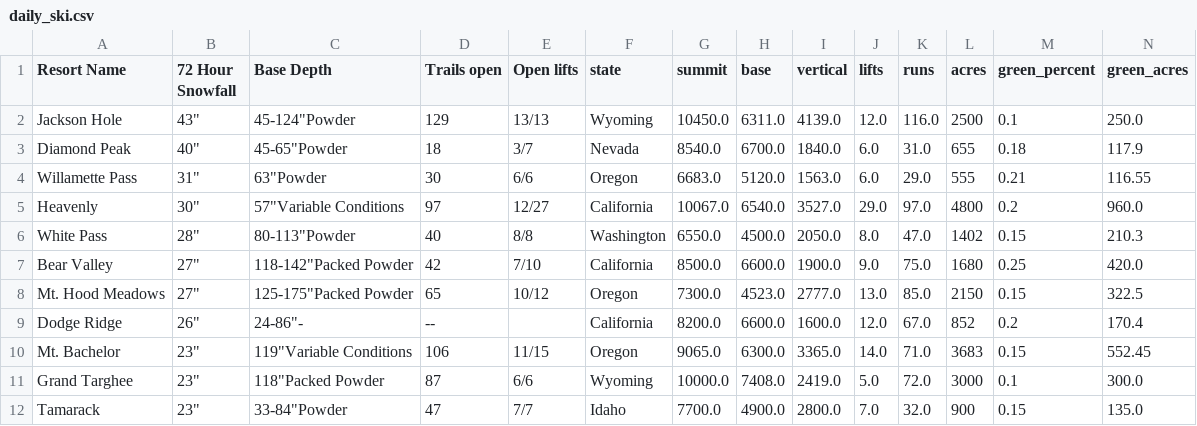
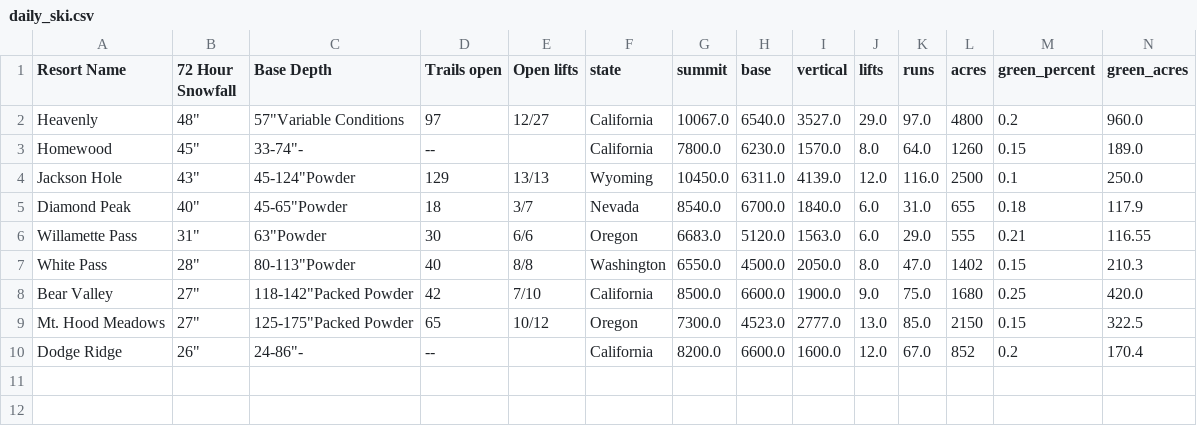
Before and after one commit to shayonkeating/schnarmap, a CSV file: frontend/schnar_map/public/data/daily_ski.csv, drawn as a sheet; only a part is shown; removed rows and columns are numbered as before the commit, all else as after; rows hold the shown columns only; the diff names each change by its address in the sheet, - before the commit and + after, or states it on an @@ line.

```diff
--- a/frontend/schnar_map/public/data/daily_ski.csv
+++ b/frontend/schnar_map/public/data/daily_ski.csv
+row 2: Heavenly | 48" | 57"Variable Conditions | 97 | 12/27 | California | 10067.0 | 6540.0 | 3527.0 | 29.0 | 97.0 | 4800 | 0.2 | 960.0
+row 3: Homewood | 45" | 33-74"- | -- |  | California | 7800.0 | 6230.0 | 1570.0 | 8.0 | 64.0 | 1260 | 0.15 | 189.0
-row 5: Heavenly | 30" | 57"Variable Conditions | 97 | 12/27 | California | 10067.0 | 6540.0 | 3527.0 | 29.0 | 97.0 | 4800 | 0.2 | 960.0
-row 10: Mt. Bachelor | 23" | 119"Variable Conditions | 106 | 11/15 | Oregon | 9065.0 | 6300.0 | 3365.0 | 14.0 | 71.0 | 3683 | 0.15 | 552.45
-row 11: Grand Targhee | 23" | 118"Packed Powder | 87 | 6/6 | Wyoming | 10000.0 | 7408.0 | 2419.0 | 5.0 | 72.0 | 3000 | 0.1 | 300.0
-row 12: Tamarack | 23" | 33-84"Powder | 47 | 7/7 | Idaho | 7700.0 | 4900.0 | 2800.0 | 7.0 | 32.0 | 900 | 0.15 | 135.0
```
